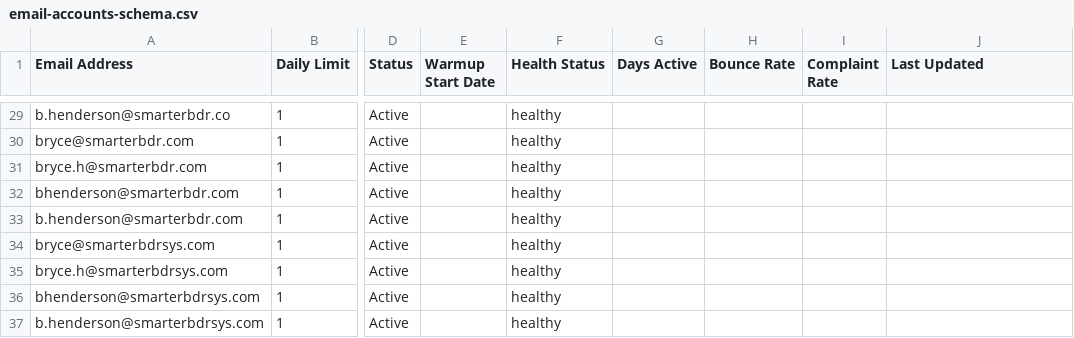
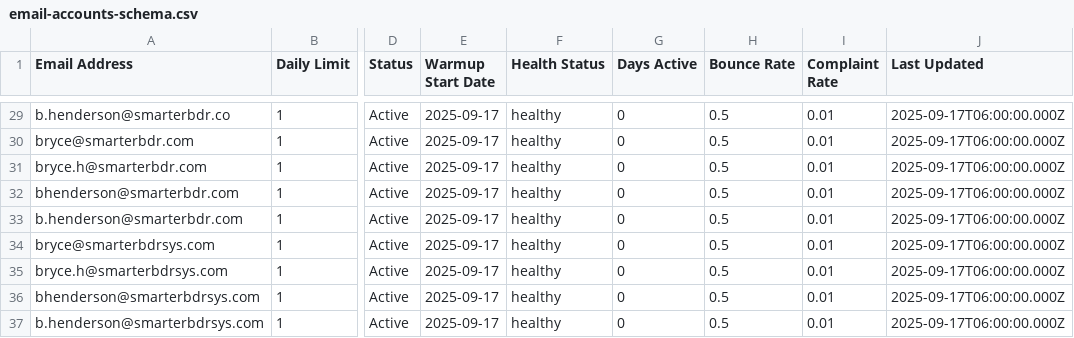
Before and after one commit to ottomatik-ai/email-infrastructure, a CSV file: airtable-setup/email-accounts-schema.csv, drawn as a sheet; only a part is shown, gaps mark what is left out; the diff covers the shown part only; the diff names each change by its address in the sheet, - before the commit and + after, or states it on an @@ line.

```diff
--- a/airtable-setup/email-accounts-schema.csv
+++ b/airtable-setup/email-accounts-schema.csv
-E29:E37 (Warmup Start Date): (empty)
+E29:E37 (Warmup Start Date): 2025-09-17
-G29:G37 (Days Active): (empty)
+G29:G37 (Days Active): 0
-H29:H37 (Bounce Rate): (empty)
+H29:H37 (Bounce Rate): 0.5
-I29:I37 (Complaint Rate): (empty)
+I29:I37 (Complaint Rate): 0.01
-J29:J37 (Last Updated): (empty)
+J29:J37 (Last Updated): 2025-09-17T06:00:00.000Z
```
Also changed, not shown: 135 edited cells elsewhere in this file, airtable-setup/domain-metrics-schema.csv, 2 other files.
